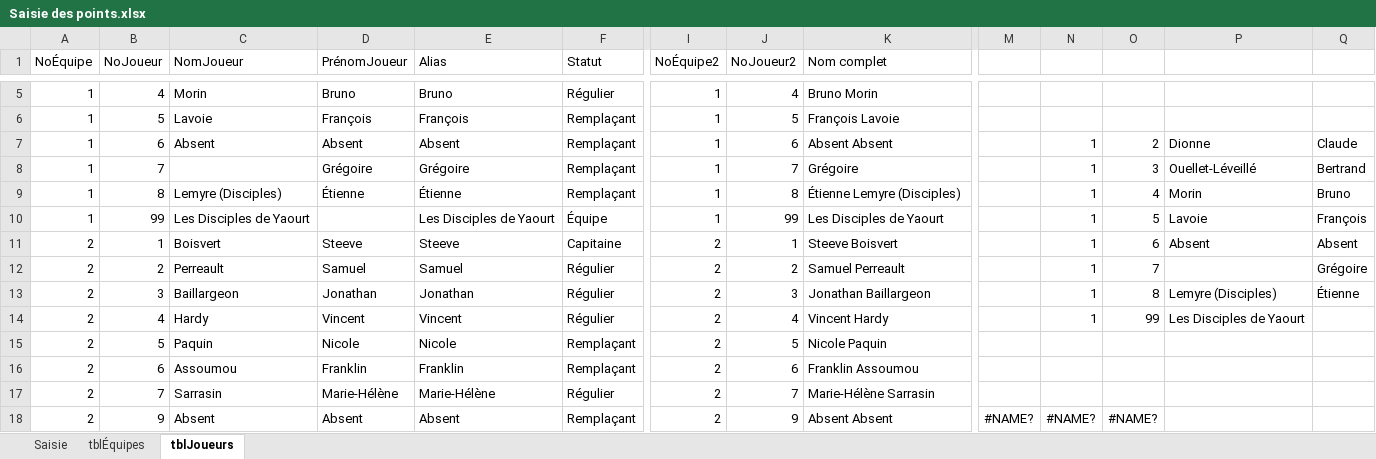
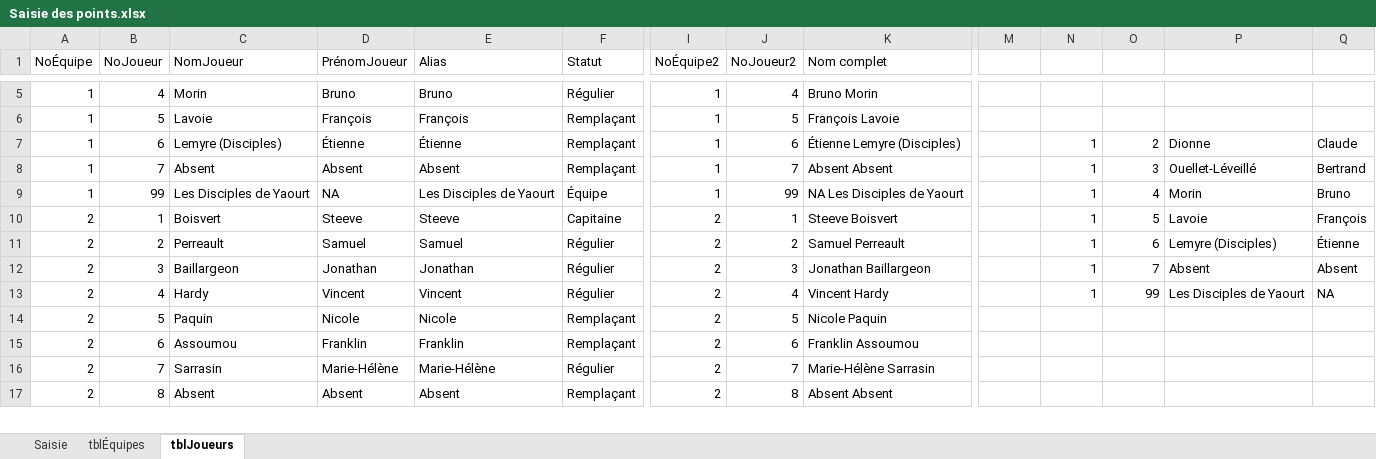
Before and after one commit to gehstatcan/gehstatcan.github.io, an Excel workbook: Saison22/DonnéesCSV/Saisie des points.xlsx, sheet tblJoueurs, drawn as a sheet; only a part is shown, gaps mark what is left out; values as stored, in another font and other column widths than the file's, no borders; table styles not drawn; removed rows and columns are numbered as before the commit, all else as after; rows hold the shown columns only; the diff covers the shown part only; the diff names each change by its address in the sheet, - before the commit and + after, or states it on an @@ line.

```diff
--- a/Saison22/DonnéesCSV/Saisie des points.xlsx (sheet tblJoueurs)
+++ b/Saison22/DonnéesCSV/Saisie des points.xlsx (sheet tblJoueurs)
-C7 (NomJoueur): Absent
+C7 (NomJoueur): Lemyre (Disciples)
-D7 (PrénomJoueur): Absent
+D7 (PrénomJoueur): Étienne
-E7 (Alias): Absent
+E7 (Alias): Étienne
-K7 (Nom complet): Absent Absent
+K7 (Nom complet): Étienne Lemyre (Disciples)
-C8 (NomJoueur): (empty)
+C8 (NomJoueur): Absent
-D8 (PrénomJoueur): Grégoire
+D8 (PrénomJoueur): Absent
-E8 (Alias): Grégoire
+E8 (Alias): Absent
-K8 (Nom complet): Grégoire
+K8 (Nom complet): Absent Absent
-row 9: 1 | 8 | Lemyre (Disciples) | Étienne | Étienne | Remplaçant | 1 | 8 | Étienne Lemyre (Disciples) |  | 1 | 4 | Morin | Bruno
-D9 (PrénomJoueur): (empty)
+D9 (PrénomJoueur): NA
-K9 (Nom complet): Les Disciples de Yaourt
+K9 (Nom complet): NA Les Disciples de Yaourt
-O9: 5
+O9: 4
-P9: Lavoie
+P9: Morin
-Q9: François
+Q9: Bruno
-O10: 6
+O10: 5
-P10: Absent
+P10: Lavoie
-Q10: Absent
+Q10: François
-O11: 7
+O11: 6
-P11: (empty)
+P11: Lemyre (Disciples)
-Q11: Grégoire
+Q11: Étienne
-O12: 8
+O12: 7
-P12: Lemyre (Disciples)
+P12: Absent
-Q12: Étienne
+Q12: Absent
-Q13: (empty)
+Q13: NA
-B17 (NoJoueur): 9
+B17 (NoJoueur): 8
-J17 (NoJoueur2): 9
+J17 (NoJoueur2): 8
-M17: #NAME?
+M17: (empty)
-N17: #NAME?
+N17: (empty)
-O17: #NAME?
+O17: (empty)
```
Also changed, not shown: 4 added rows, 1 removed row, 101 edited cells and cell formats elsewhere in this sheet, sheet Saisie.
